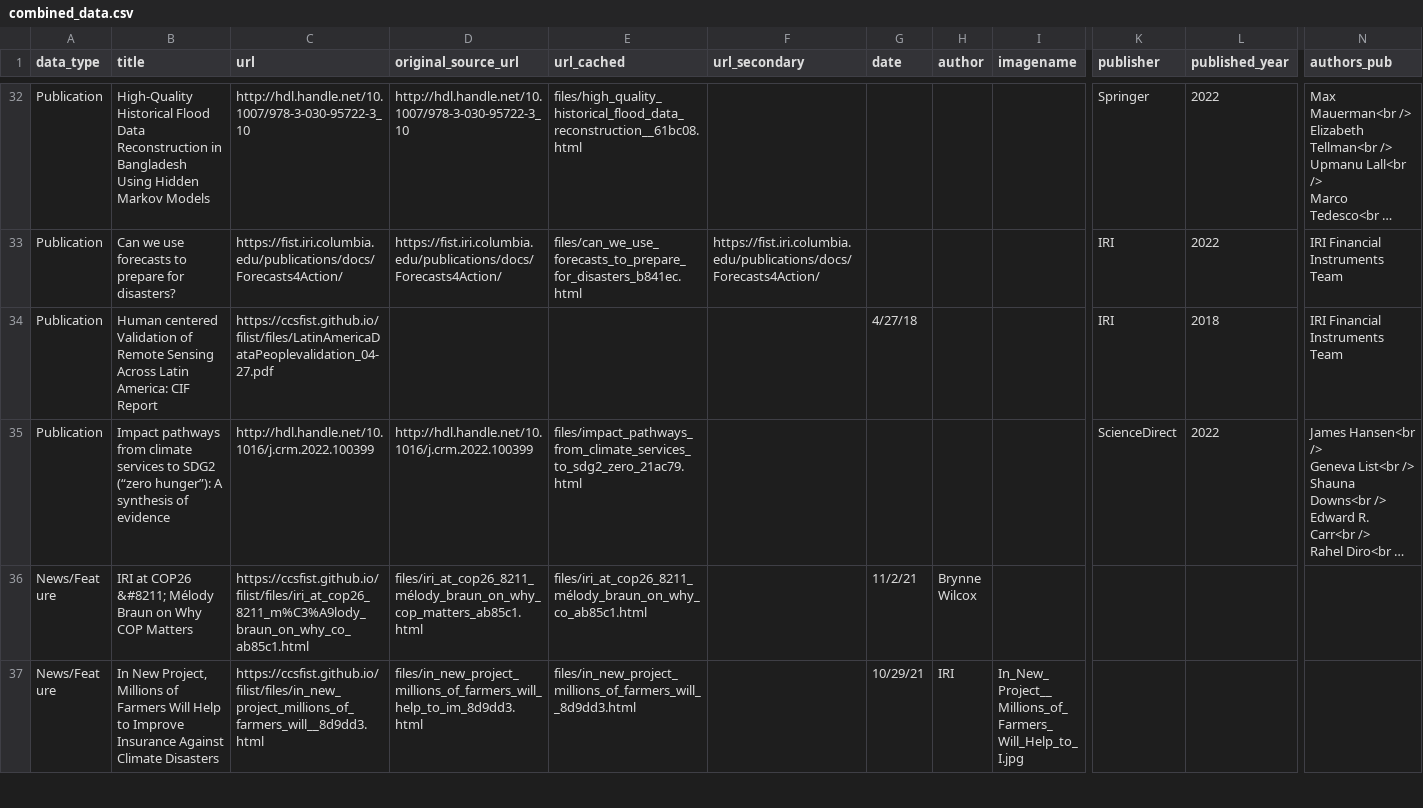
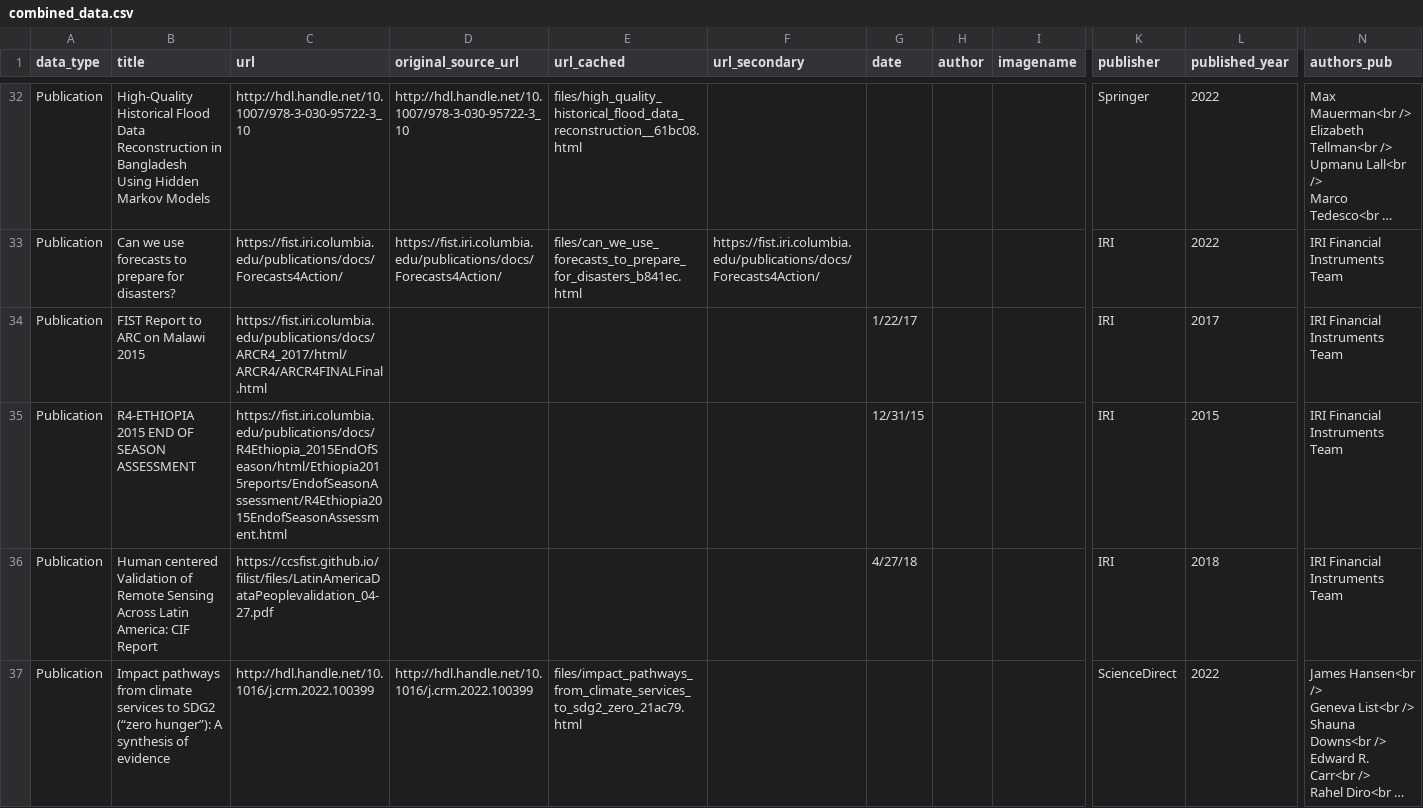
Before and after one commit to ccsfist/filist, a CSV file: combined_data.csv, drawn as a sheet; only a part is shown, gaps mark what is left out; the shorter side is filled out with more unchanged rows; long unchanged cells end in …; rows hold the shown columns only; the diff names each change by its address in the sheet, - before the commit and + after, or states it on an @@ line.

Commit message:
added arc malawi report

```diff
--- a/combined_data.csv
+++ b/combined_data.csv
+row 34: Publication | FIST Report to ARC on Malawi 2015 | https://fist.iri.columbia.edu/publications/docs/ARCR4_2017/html/ARCR4/ARCR4FINALFinal.html |  |  |  | 1/22/17 |  |  | IRI | 2017 | IRI Financial Instruments Team
+row 35: Publication | R4-ETHIOPIA 2015 END OF SEASON ASSESSMENT | https://fist.iri.columbia.edu/publications/docs/R4Ethiopia_2015EndOfSeason/html/Ethiopia2015reports/EndofSeasonAssessment/R4Ethiopia2015EndofSeasonAssessment.html |  |  |  | 12/31/15 |  |  | IRI | 2015 | IRI Financial Instruments Team
```
Also changed, not shown: 1 other file.
